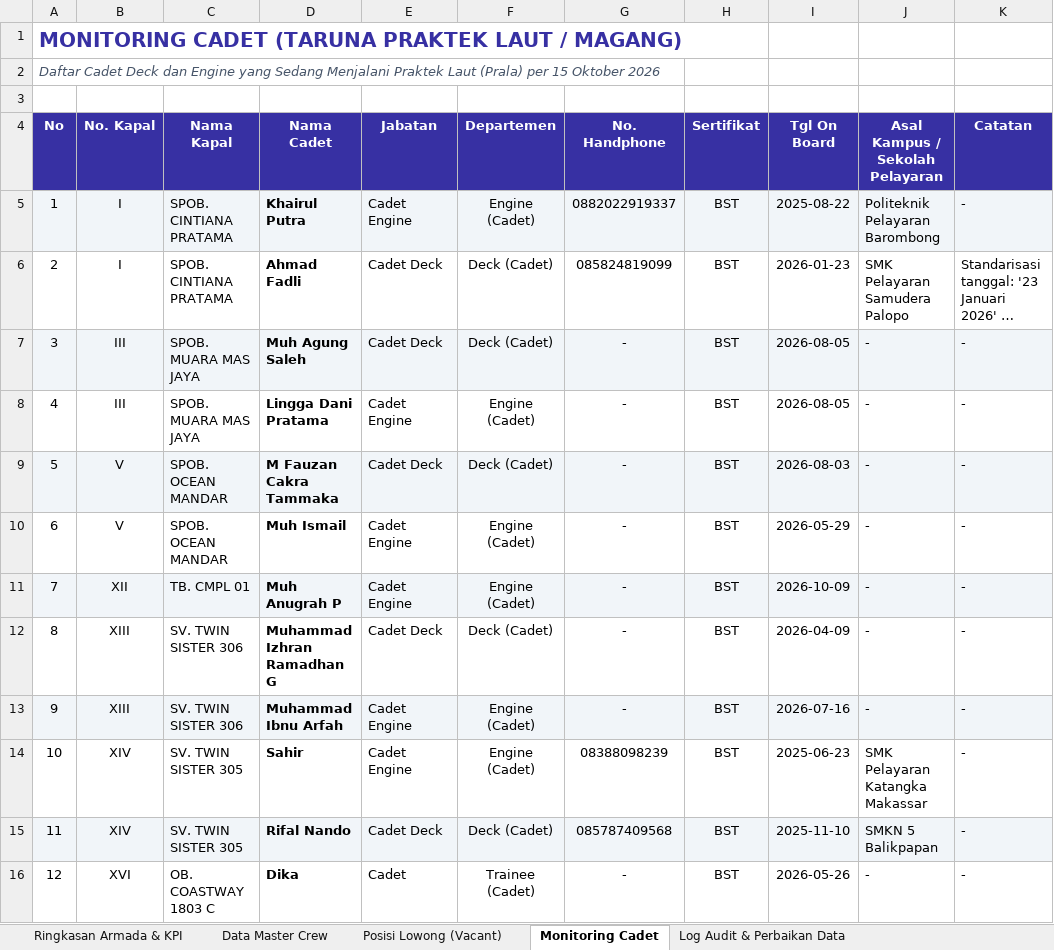
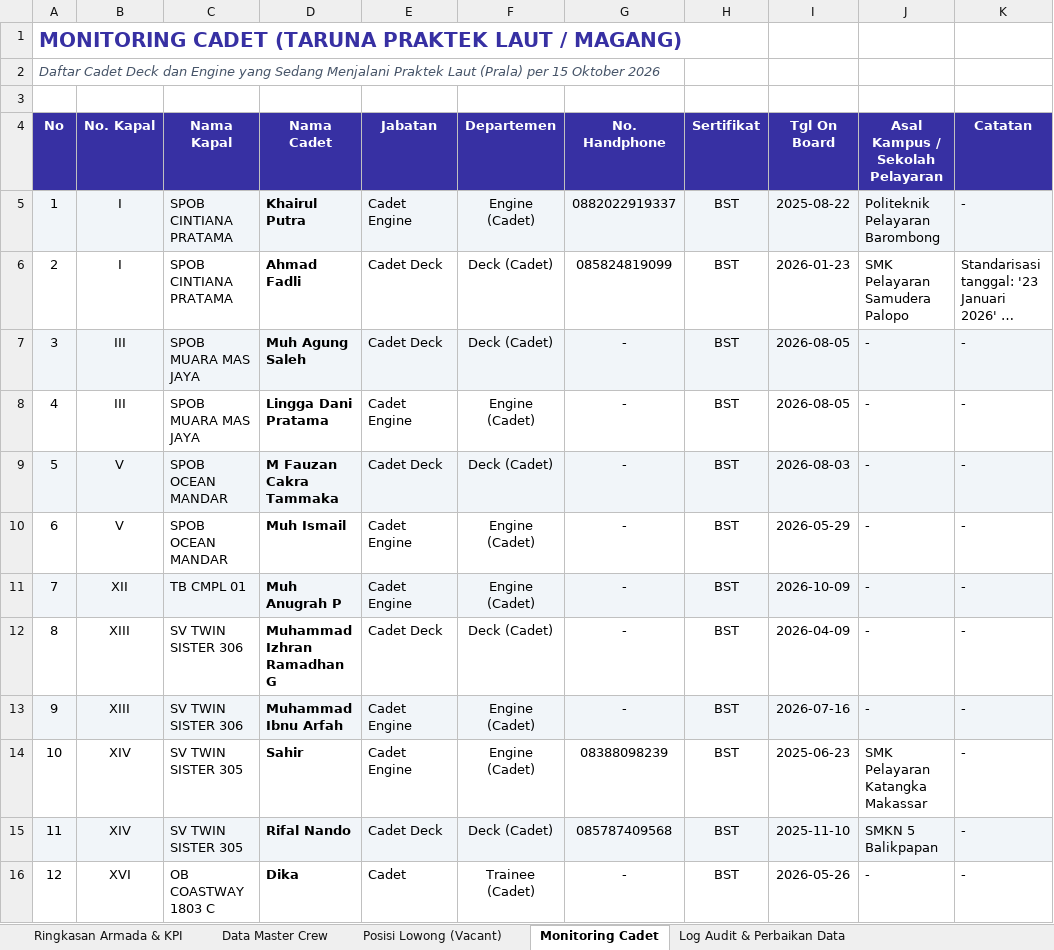
Before and after one commit to rizkyave/dashboard-cpg, an Excel workbook: Data_Crew_Kapal_PT_CPL_2026_Clean.xlsx, sheet Monitoring Cadet, drawn as a sheet; only a part is shown; long unchanged cells end in …; values as stored, in another font and other column widths than the file's, no borders; the diff covers the shown part only; the diff names each change by its address in the sheet, - before the commit and + after, or states it on an @@ line.

Commit message:
feat: integrasi modul web Data Crew & Monitoring Armada Kapal 2026

```diff
--- a/Data_Crew_Kapal_PT_CPL_2026_Clean.xlsx (sheet Monitoring Cadet)
+++ b/Data_Crew_Kapal_PT_CPL_2026_Clean.xlsx (sheet Monitoring Cadet)
-C5:C6 (Nama Kapal): SPOB. CINTIANA PRATAMA
+C5:C6 (Nama Kapal): SPOB CINTIANA PRATAMA
-C7:C8 (Nama Kapal): SPOB. MUARA MAS JAYA
+C7:C8 (Nama Kapal): SPOB MUARA MAS JAYA
-C9:C10 (Nama Kapal): SPOB. OCEAN MANDAR
+C9:C10 (Nama Kapal): SPOB OCEAN MANDAR
-C11 (Nama Kapal): TB. CMPL 01
+C11 (Nama Kapal): TB CMPL 01
-C12:C13 (Nama Kapal): SV. TWIN SISTER 306
+C12:C13 (Nama Kapal): SV TWIN SISTER 306
-C14:C15 (Nama Kapal): SV. TWIN SISTER 305
+C14:C15 (Nama Kapal): SV TWIN SISTER 305
-C16 (Nama Kapal): OB. COASTWAY 1803 C
+C16 (Nama Kapal): OB COASTWAY 1803 C
```
Also changed, not shown: 56 edited cells elsewhere in this sheet, sheet Data Master Crew, sheet Ringkasan Armada & KPI, sheet Posisi Lowong (Vacant), 9 other files.
